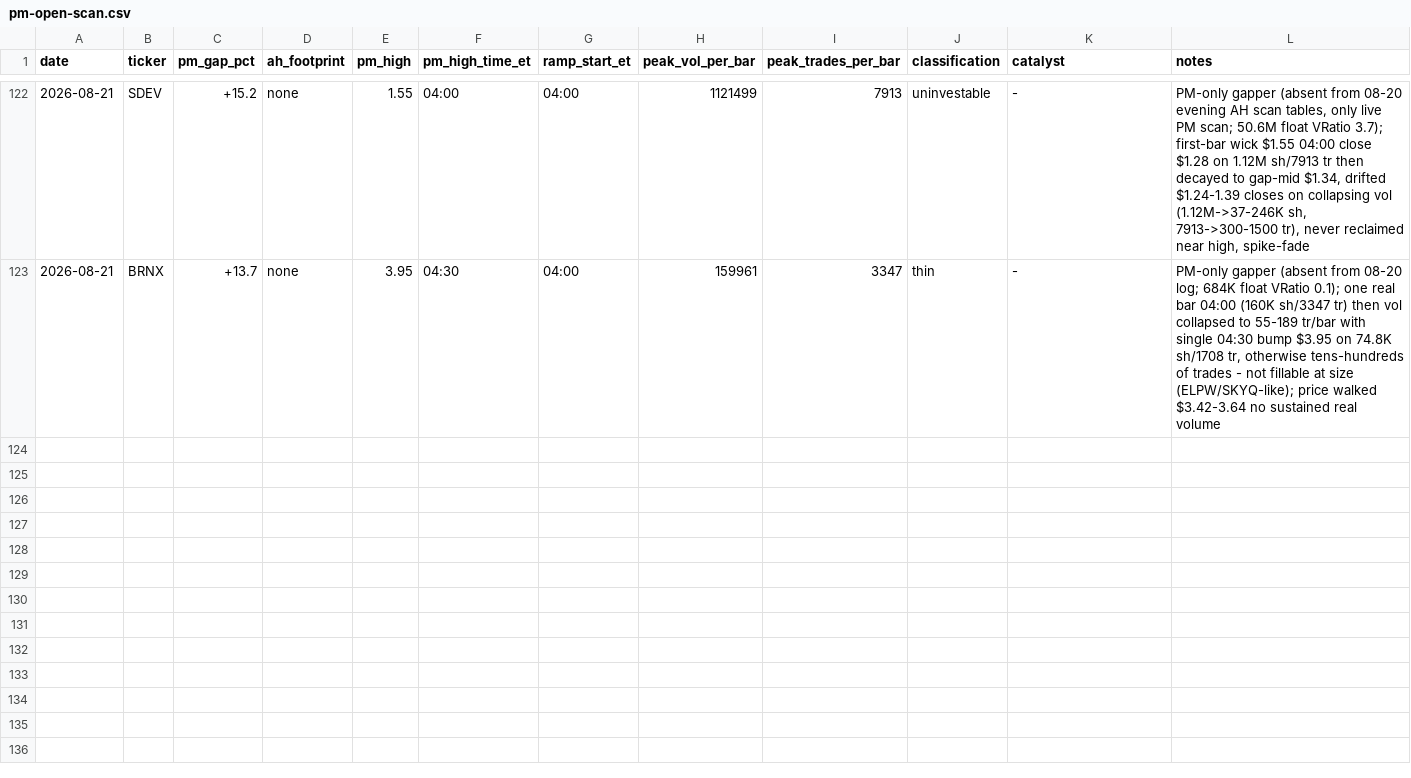
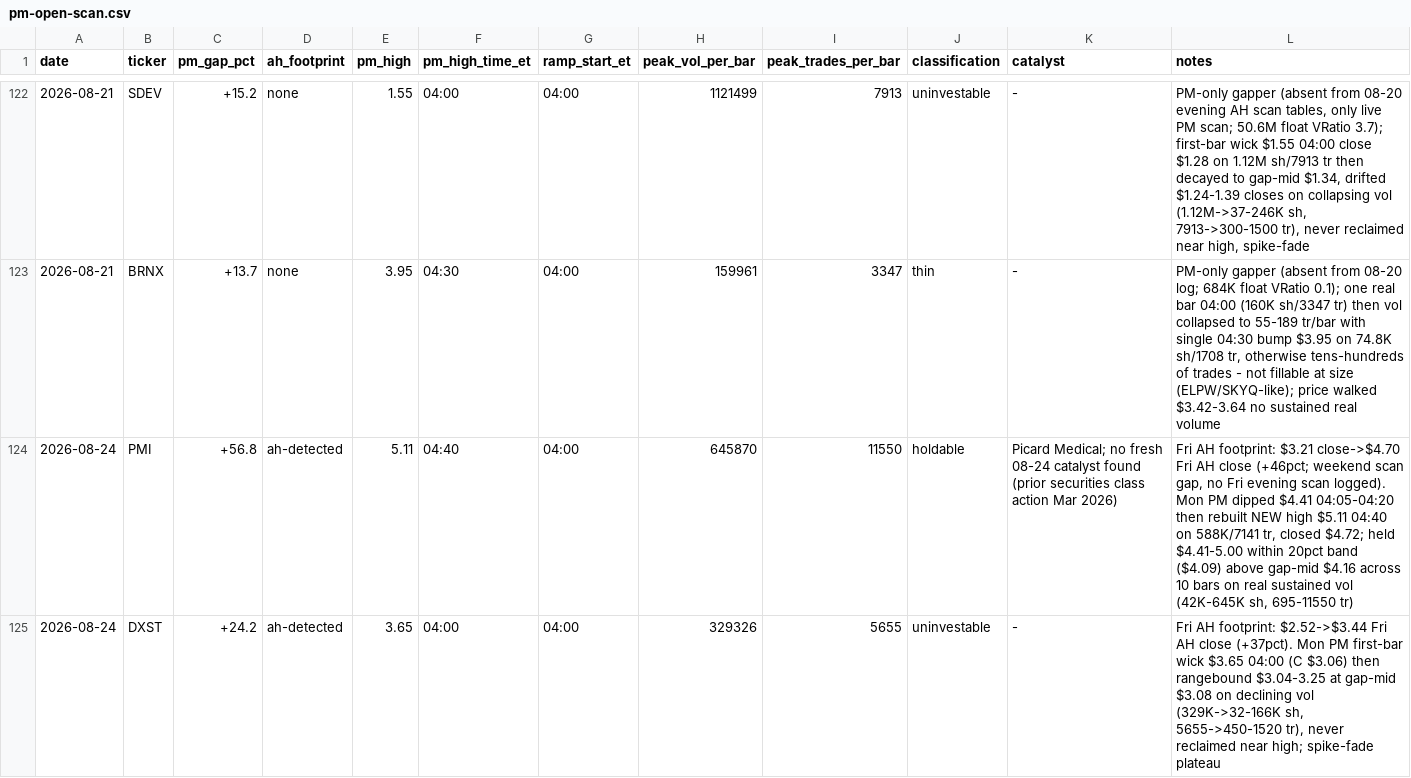
Before and after one commit to juanibiapina/trading, a CSV file: log/pm-open-scan.csv, drawn as a sheet; only a part is shown, gaps mark what is left out; the diff covers the shown part only; the diff names each change by its address in the sheet, - before the commit and + after, or states it on an @@ line.

Commit message:
pm-open scan 2026-08-24: 4 gappers logged

```diff
--- a/log/pm-open-scan.csv
+++ b/log/pm-open-scan.csv
+row 124: 2026-08-24 | PMI | +56.8 | ah-detected | 5.11 | 04:40 | 04:00 | 645870 | 11550 | holdable | Picard Medical; no fresh 08-24 catalyst found (prior securities class action Mar 2026) | Fri AH footprint: $3.21 close->$4.70 Fri AH close (+46pct; weekend scan gap, no Fri evening scan logged). Mon PM dipped $4.41 04:05-04:20 then rebuilt NEW high $5.11 04:40 on 588K/7141 tr, closed $4.72; held $4.41-5.00 within 20pct band ($4.09) above gap-mid $4.16 across 10 bars on real sustained vol (42K-645K sh, 695-11550 tr)
+row 125: 2026-08-24 | DXST | +24.2 | ah-detected | 3.65 | 04:00 | 04:00 | 329326 | 5655 | uninvestable | - | Fri AH footprint: $2.52->$3.44 Fri AH close (+37pct). Mon PM first-bar wick $3.65 04:00 (C $3.06) then rangebound $3.04-3.25 at gap-mid $3.08 on declining vol (329K->32-166K sh, 5655->450-1520 tr), never reclaimed near high; spike-fade plateau
```
Also changed, not shown: 2 added rows elsewhere in this file.
